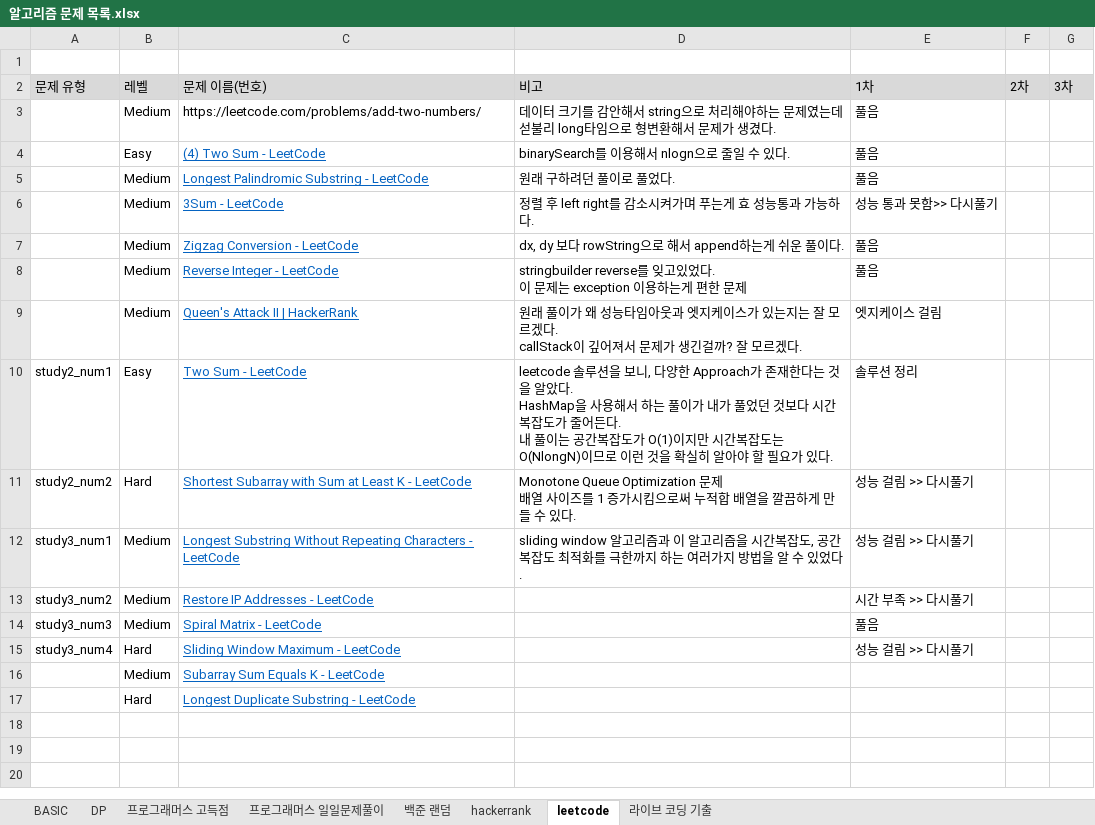
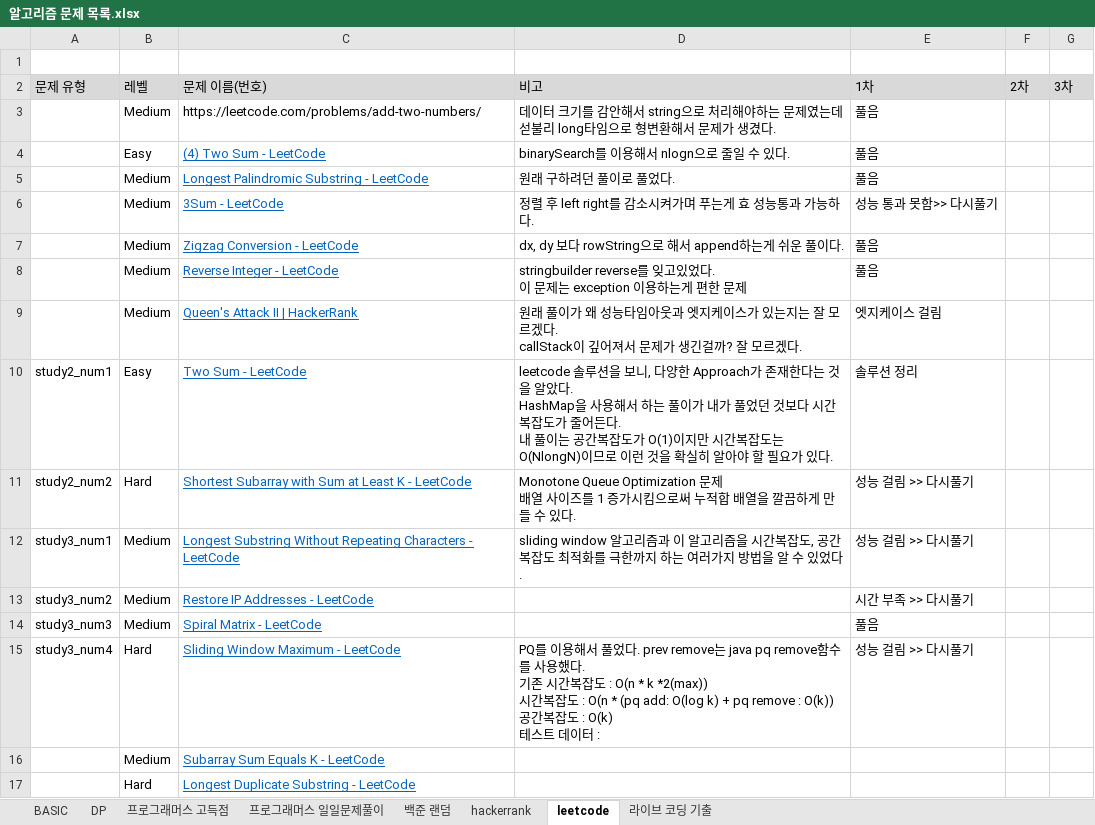
Before and after one commit to SeongJinSong/Algorithm, an Excel workbook: doc/알고리즘 문제 목록.xlsx, sheet leetcode, drawn as a sheet; values as stored, in another font and other column widths than the file's, no borders; ↵ is a line break in a cell; the diff names each change by its address in the sheet, - before the commit and + after, or states it on an @@ line.

```diff
--- a/doc/알고리즘 문제 목록.xlsx (sheet leetcode)
+++ b/doc/알고리즘 문제 목록.xlsx (sheet leetcode)
-D15: (empty)
+D15: PQ를 이용해서 풀었다. prev remove는 java pq remove함수를 사용했다. ↵ 기존 시간복잡도 : O(n * k *2(max)) ↵ 시간복잡도 : O(n * (pq add: O(log k) + pq remove : O(k)) ↵ 공간복잡도 : O(k) ↵ 테스트 데이터 :
```
Also changed, not shown: 1 other file.
